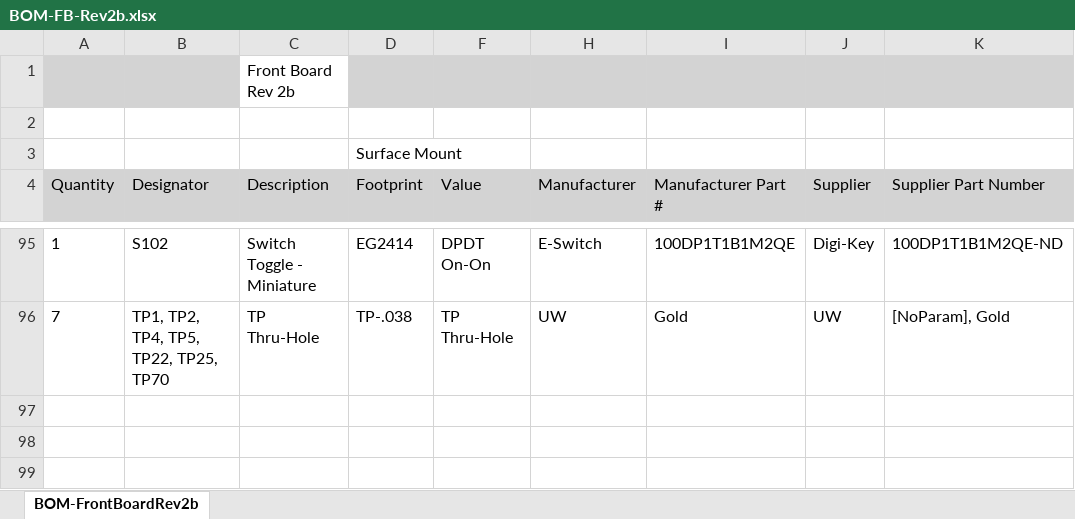
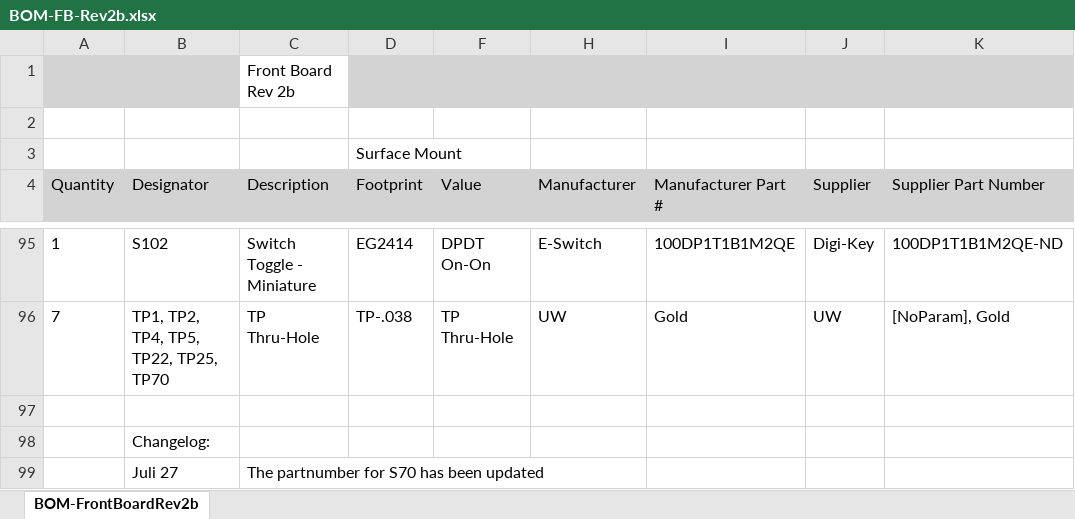
Before and after one commit to paulvee/VBA-Curve-Tracer, an Excel workbook: Front Board/BOM-FB-Rev2b.xlsx, sheet BOM-FrontBoardRev2b, drawn as a sheet; only a part is shown, gaps mark what is left out; values as stored, in another font and other column widths than the file's, no borders; the diff names each change by its address in the sheet, - before the commit and + after, or states it on an @@ line.

Commit message:
Add files via upload

```diff
--- a/Front Board/BOM-FB-Rev2b.xlsx (sheet BOM-FrontBoardRev2b)
+++ b/Front Board/BOM-FB-Rev2b.xlsx (sheet BOM-FrontBoardRev2b)
+row 97: (empty)
+row 98:  | Changelog:
+row 99:  | Juli 27 | The partnumber for S70 has been updated
```
